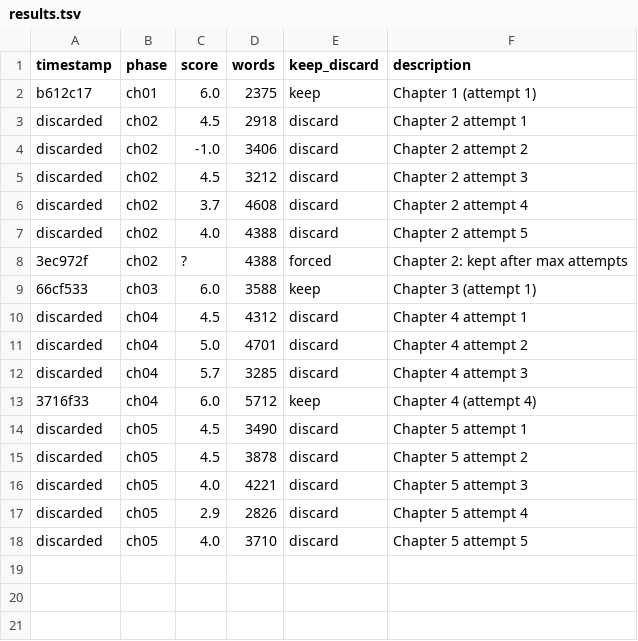
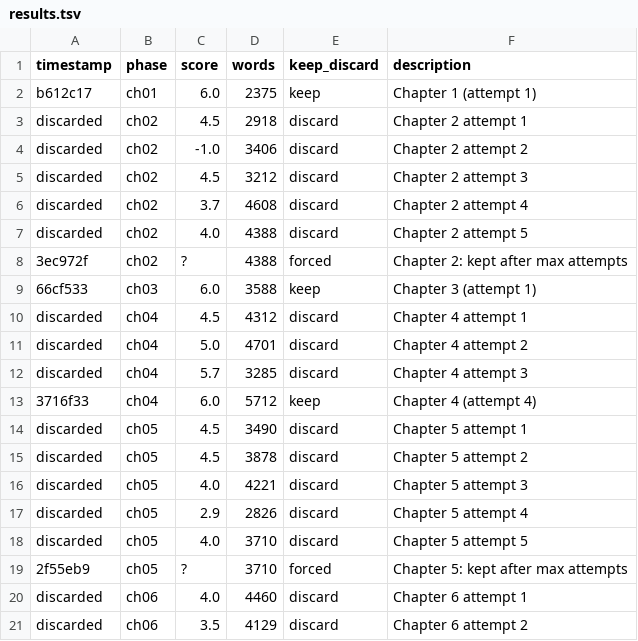
Before and after one commit to aleemerich/autobook, a TSV file: results.tsv, drawn as a sheet; the diff names each change by its address in the sheet, - before the commit and + after, or states it on an @@ line.

Commit message:
ch06: score 6.0, 3945w

```diff
--- a/results.tsv
+++ b/results.tsv
+row 19: 2f55eb9 | ch05 | ? | 3710 | forced | Chapter 5: kept after max attempts
+row 20: discarded | ch06 | 4.0 | 4460 | discard | Chapter 6 attempt 1
+row 21: discarded | ch06 | 3.5 | 4129 | discard | Chapter 6 attempt 2
```
Also changed, not shown: 3 other files.
